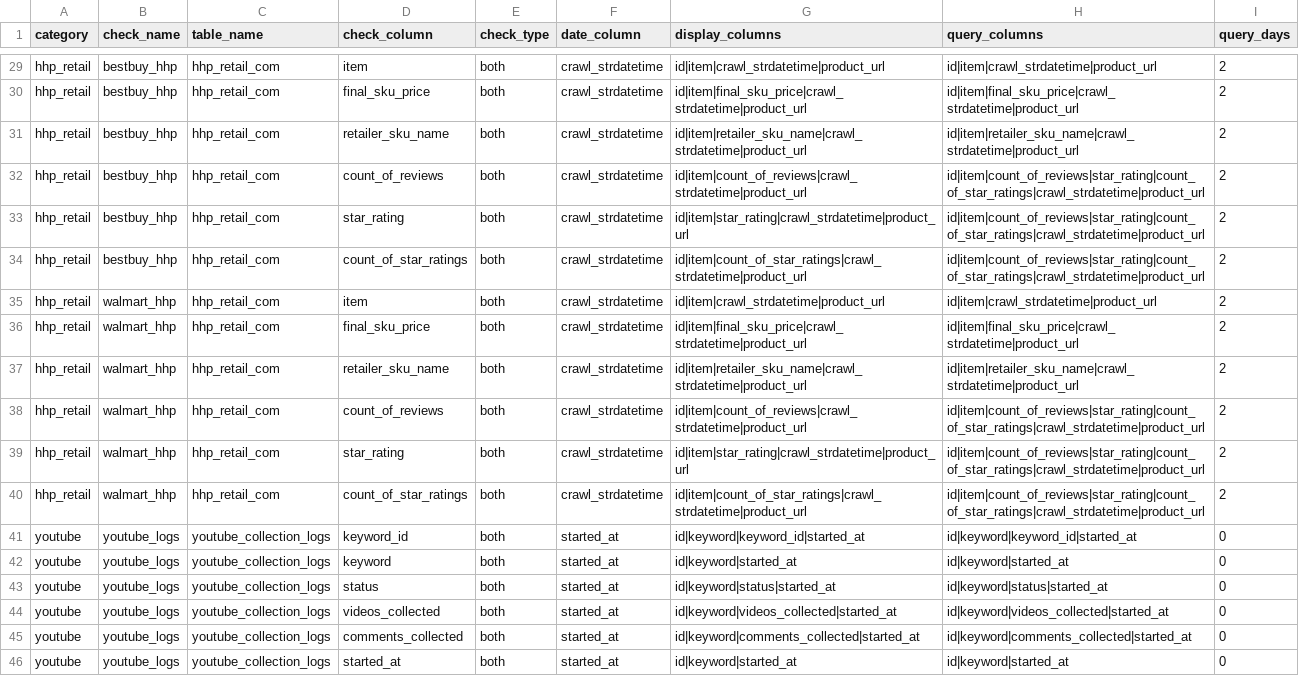
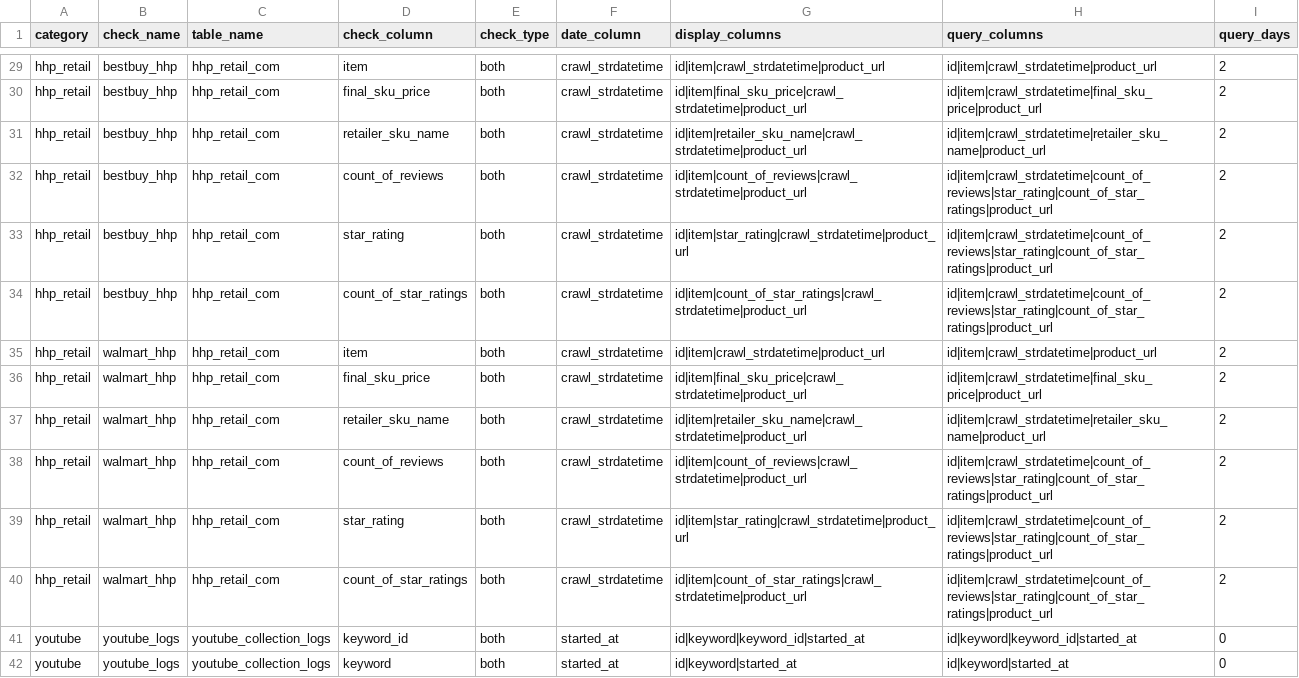
Before and after one commit to gomguard/samsung_dsdx_monitoring, a CSV file: config/csv/dx_null_check.csv, drawn as a sheet; only a part is shown, gaps mark what is left out; the shorter side is filled out with more unchanged rows; the diff covers the shown part only; the diff names each change by its address in the sheet, - before the commit and + after, or states it on an @@ line.

Commit message:
Update Layer2/Layer3 query display and fix DS Layer3 detail view

```diff
--- a/config/csv/dx_null_check.csv
+++ b/config/csv/dx_null_check.csv
-H30 (query_columns): id|item|final_sku_price|crawl_strdatetime|product_url
+H30 (query_columns): id|item|crawl_strdatetime|final_sku_price|product_url
-H31 (query_columns): id|item|retailer_sku_name|crawl_strdatetime|product_url
+H31 (query_columns): id|item|crawl_strdatetime|retailer_sku_name|product_url
-H32:H34 (query_columns): id|item|count_of_reviews|star_rating|count_of_star_ratings|crawl_strdatetime|product_url
+H32:H34 (query_columns): id|item|crawl_strdatetime|count_of_reviews|star_rating|count_of_star_ratings|product_url
-H36 (query_columns): id|item|final_sku_price|crawl_strdatetime|product_url
+H36 (query_columns): id|item|crawl_strdatetime|final_sku_price|product_url
-H37 (query_columns): id|item|retailer_sku_name|crawl_strdatetime|product_url
+H37 (query_columns): id|item|crawl_strdatetime|retailer_sku_name|product_url
-H38:H40 (query_columns): id|item|count_of_reviews|star_rating|count_of_star_ratings|crawl_strdatetime|product_url
+H38:H40 (query_columns): id|item|crawl_strdatetime|count_of_reviews|star_rating|count_of_star_ratings|product_url
```
Also changed, not shown: 23 edited cells elsewhere in this file, 7 other files.
